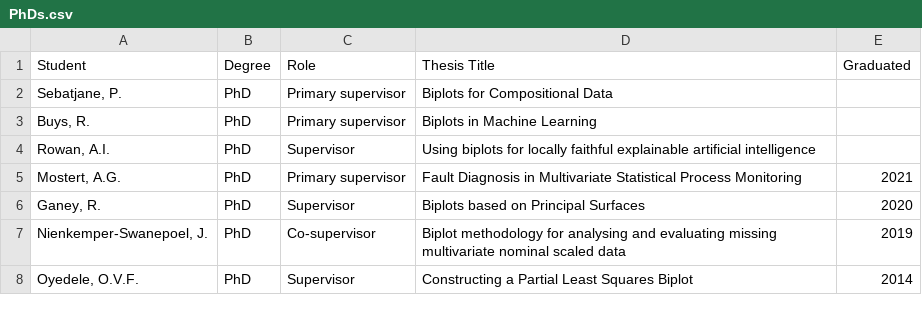
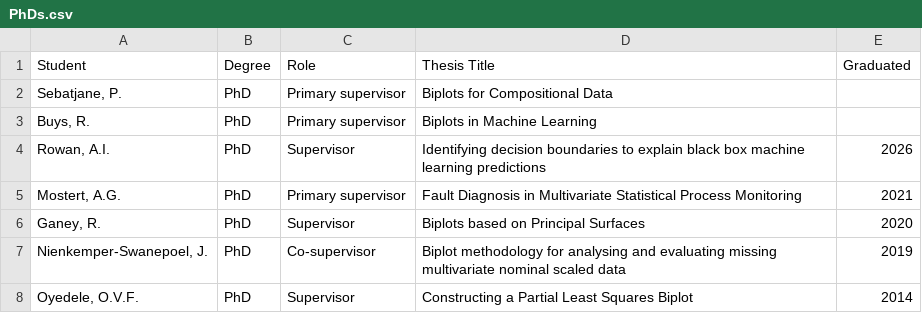
Before and after one commit to sugnet/Academic, a CSV file: PhDs.csv, drawn as a sheet.

Commit message:
Adriaan graduated

```diff
--- a/PhDs.csv
+++ b/PhDs.csv
@@ -3,3 +3,3 @@ Student,Degree,Role,Thesis Title,Graduated
 "Buys, R.",PhD,Primary supervisor,Biplots in Machine Learning,
-"Rowan, A.I.",PhD,Supervisor,Using biplots for locally faithful explainable artificial intelligence,
+"Rowan, A.I.",PhD,Supervisor,Identifying decision boundaries to explain black box machine learning predictions,2026
 "Mostert, A.G.",PhD,Primary supervisor,Fault Diagnosis in Multivariate Statistical Process Monitoring,2021
```
Also changed, not shown: 6 other files.
